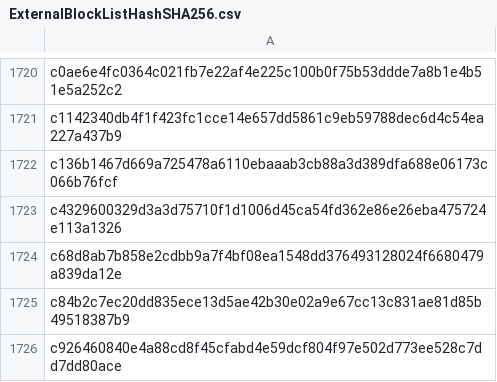
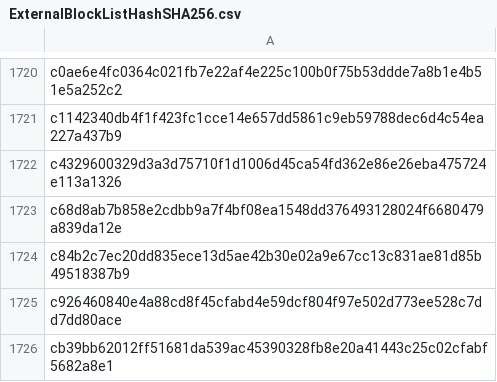
Before and after one commit to dsantosc213/ExternalBlockList, a CSV file: ExternalBlockListHashSHA256.csv, drawn as a sheet; only a part is shown, gaps mark what is left out; the shorter side is filled out with more unchanged rows; the diff names each change by its address in the sheet, - before the commit and + after, or states it on an @@ line.

Commit message:
Update ExternalBlockListHashSHA256.csv

```diff
--- a/ExternalBlockListHashSHA256.csv
+++ b/ExternalBlockListHashSHA256.csv
-row 1722: c136b1467d669a725478a6110ebaaab3cb88a3d389dfa688e06173c066b76fcf
```
